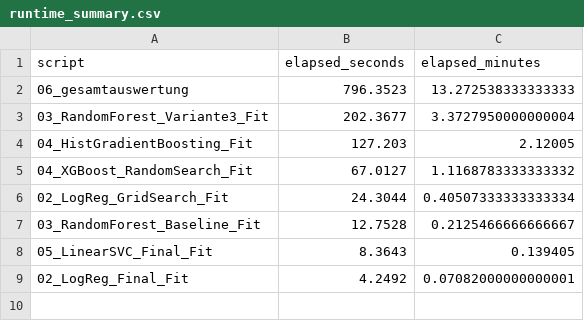
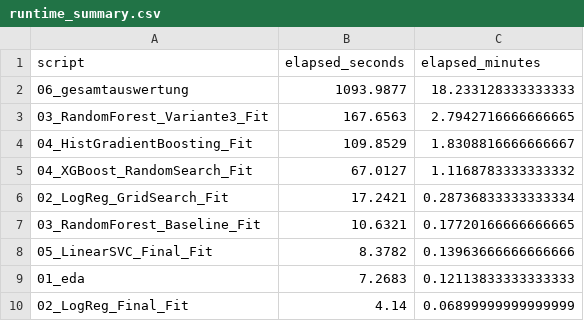
Before and after one commit to dotrung1998/ada-ws2526-group112-porto-seguro, a CSV file: output/tables/runtime_summary.csv, drawn as a sheet.

```diff
--- a/output/tables/runtime_summary.csv
+++ b/output/tables/runtime_summary.csv
@@ -1,9 +1,10 @@
 script,elapsed_seconds,elapsed_minutes
-06_gesamtauswertung,796.3523,13.272538333333333
-03_RandomForest_Variante3_Fit,202.3677,3.3727950000000004
-04_HistGradientBoosting_Fit,127.203,2.12005
+06_gesamtauswertung,1093.9877,18.233128333333333
+03_RandomForest_Variante3_Fit,167.6563,2.7942716666666665
+04_HistGradientBoosting_Fit,109.8529,1.8308816666666667
 04_XGBoost_RandomSearch_Fit,67.0127,1.1168783333333332
-02_LogReg_GridSearch_Fit,24.3044,0.40507333333333334
-03_RandomForest_Baseline_Fit,12.7528,0.2125466666666667
-05_LinearSVC_Final_Fit,8.3643,0.139405
-02_LogReg_Final_Fit,4.2492,0.07082000000000001
+02_LogReg_GridSearch_Fit,17.2421,0.28736833333333334
+03_RandomForest_Baseline_Fit,10.6321,0.17720166666666665
+05_LinearSVC_Final_Fit,8.3782,0.13963666666666666
+01_eda,7.2683,0.12113833333333333
+02_LogReg_Final_Fit,4.14,0.06899999999999999
```
Also changed, not shown: output/tables/finale_ergebnistabelle.csv, output/tables/runtime_log.csv, 7 other files.
